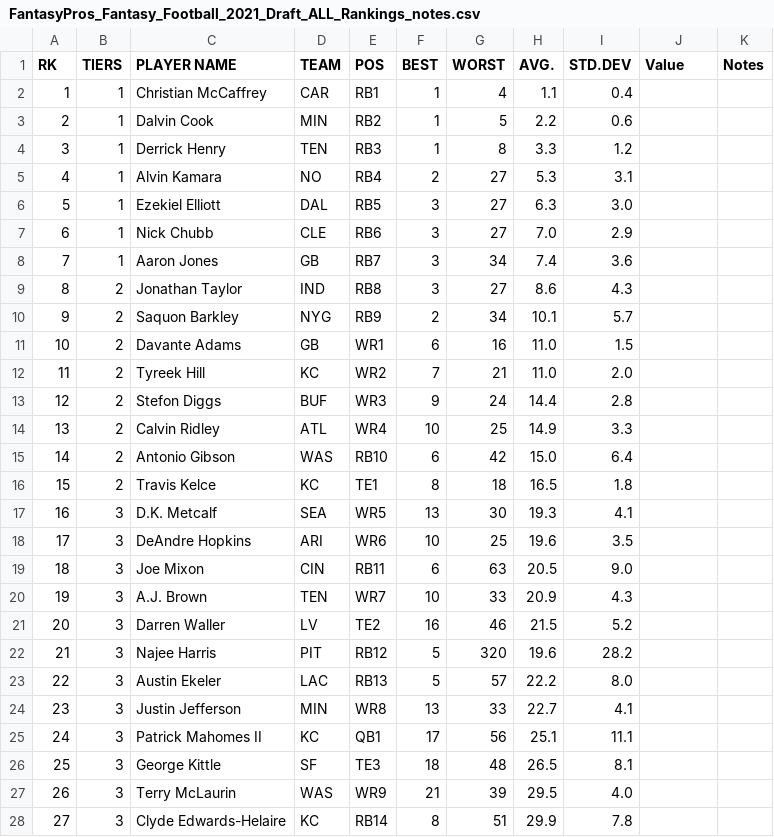
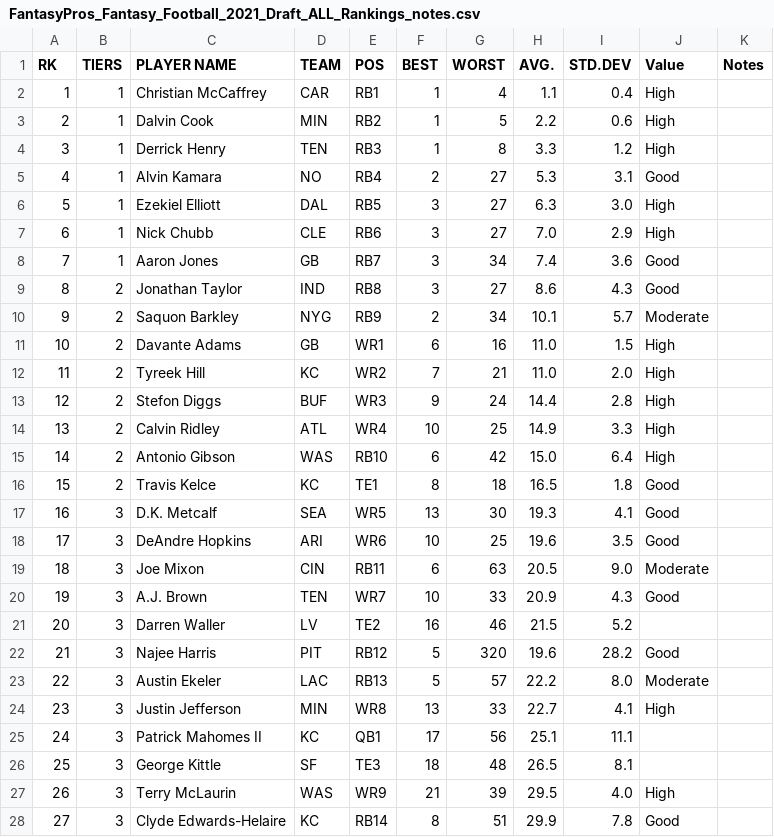
Before and after one commit to jkopps/fantasydraft, a CSV file: data/2021/FantasyPros_Fantasy_Football_2021_Draft_ALL_Rankings_notes.csv, drawn as a sheet; only a part is shown; the diff covers the shown part only.

Commit message:
Notes update

```diff
--- a/data/2021/FantasyPros_Fantasy_Football_2021_Draft_ALL_Rankings_notes.csv
+++ b/data/2021/FantasyPros_Fantasy_Football_2021_Draft_ALL_Rankings_notes.csv
@@ -1,28 +1,28 @@
 "RK",TIERS,"PLAYER NAME",TEAM,"POS","BEST","WORST","AVG.","STD.DEV","Value","Notes"
-"1",1,"Christian McCaffrey",CAR,"RB1","1","4","1.1","0.4",,
-"2",1,"Dalvin Cook",MIN,"RB2","1","5","2.2","0.6",,
-"3",1,"Derrick Henry",TEN,"RB3","1","8","3.3","1.2",,
-"4",1,"Alvin Kamara",NO,"RB4","2","27","5.3","3.1",,
-"5",1,"Ezekiel Elliott",DAL,"RB5","3","27","6.3","3.0",,
-"6",1,"Nick Chubb",CLE,"RB6","3","27","7.0","2.9",,
-"7",1,"Aaron Jones",GB,"RB7","3","34","7.4","3.6",,
-"8",2,"Jonathan Taylor",IND,"RB8","3","27","8.6","4.3",,
-"9",2,"Saquon Barkley",NYG,"RB9","2","34","10.1","5.7",,
-"10",2,"Davante Adams",GB,"WR1","6","16","11.0","1.5",,
-"11",2,"Tyreek Hill",KC,"WR2","7","21","11.0","2.0",,
-"12",2,"Stefon Diggs",BUF,"WR3","9","24","14.4","2.8",,
-"13",2,"Calvin Ridley",ATL,"WR4","10","25","14.9","3.3",,
-"14",2,"Antonio Gibson",WAS,"RB10","6","42","15.0","6.4",,
-"15",2,"Travis Kelce",KC,"TE1","8","18","16.5","1.8",,
-"16",3,"D.K. Metcalf",SEA,"WR5","13","30","19.3","4.1",,
-"17",3,"DeAndre Hopkins",ARI,"WR6","10","25","19.6","3.5",,
-"18",3,"Joe Mixon",CIN,"RB11","6","63","20.5","9.0",,
-"19",3,"A.J. Brown",TEN,"WR7","10","33","20.9","4.3",,
+"1",1,"Christian McCaffrey",CAR,"RB1","1","4","1.1","0.4",High,
+"2",1,"Dalvin Cook",MIN,"RB2","1","5","2.2","0.6",High,
+"3",1,"Derrick Henry",TEN,"RB3","1","8","3.3","1.2",High,
+"4",1,"Alvin Kamara",NO,"RB4","2","27","5.3","3.1",Good,
+"5",1,"Ezekiel Elliott",DAL,"RB5","3","27","6.3","3.0",High,
+"6",1,"Nick Chubb",CLE,"RB6","3","27","7.0","2.9",High,
+"7",1,"Aaron Jones",GB,"RB7","3","34","7.4","3.6",Good,
+"8",2,"Jonathan Taylor",IND,"RB8","3","27","8.6","4.3",Good,
+"9",2,"Saquon Barkley",NYG,"RB9","2","34","10.1","5.7",Moderate,
+"10",2,"Davante Adams",GB,"WR1","6","16","11.0","1.5",High,
+"11",2,"Tyreek Hill",KC,"WR2","7","21","11.0","2.0",High,
+"12",2,"Stefon Diggs",BUF,"WR3","9","24","14.4","2.8",High,
+"13",2,"Calvin Ridley",ATL,"WR4","10","25","14.9","3.3",High,
+"14",2,"Antonio Gibson",WAS,"RB10","6","42","15.0","6.4",High,
+"15",2,"Travis Kelce",KC,"TE1","8","18","16.5","1.8",Good,
+"16",3,"D.K. Metcalf",SEA,"WR5","13","30","19.3","4.1",Good,
+"17",3,"DeAndre Hopkins",ARI,"WR6","10","25","19.6","3.5",Good,
+"18",3,"Joe Mixon",CIN,"RB11","6","63","20.5","9.0",Moderate,
+"19",3,"A.J. Brown",TEN,"WR7","10","33","20.9","4.3",Good,
 "20",3,"Darren Waller",LV,"TE2","16","46","21.5","5.2",,
-"21",3,"Najee Harris",PIT,"RB12","5","320","19.6","28.2",,
-"22",3,"Austin Ekeler",LAC,"RB13","5","57","22.2","8.0",,
-"23",3,"Justin Jefferson",MIN,"WR8","13","33","22.7","4.1",,
+"21",3,"Najee Harris",PIT,"RB12","5","320","19.6","28.2",Good,
+"22",3,"Austin Ekeler",LAC,"RB13","5","57","22.2","8.0",Moderate,
+"23",3,"Justin Jefferson",MIN,"WR8","13","33","22.7","4.1",High,
 "24",3,"Patrick Mahomes II",KC,"QB1","17","56","25.1","11.1",,
 "25",3,"George Kittle",SF,"TE3","18","48","26.5","8.1",,
-"26",3,"Terry McLaurin",WAS,"WR9","21","39","29.5","4.0",,
-"27",3,"Clyde Edwards-Helaire",KC,"RB14","8","51","29.9","7.8",,
+"26",3,"Terry McLaurin",WAS,"WR9","21","39","29.5","4.0",High,
+"27",3,"Clyde Edwards-Helaire",KC,"RB14","8","51","29.9","7.8",Good,
```
Also changed, not shown: 52 edited cells elsewhere in this file, 1 other file.
